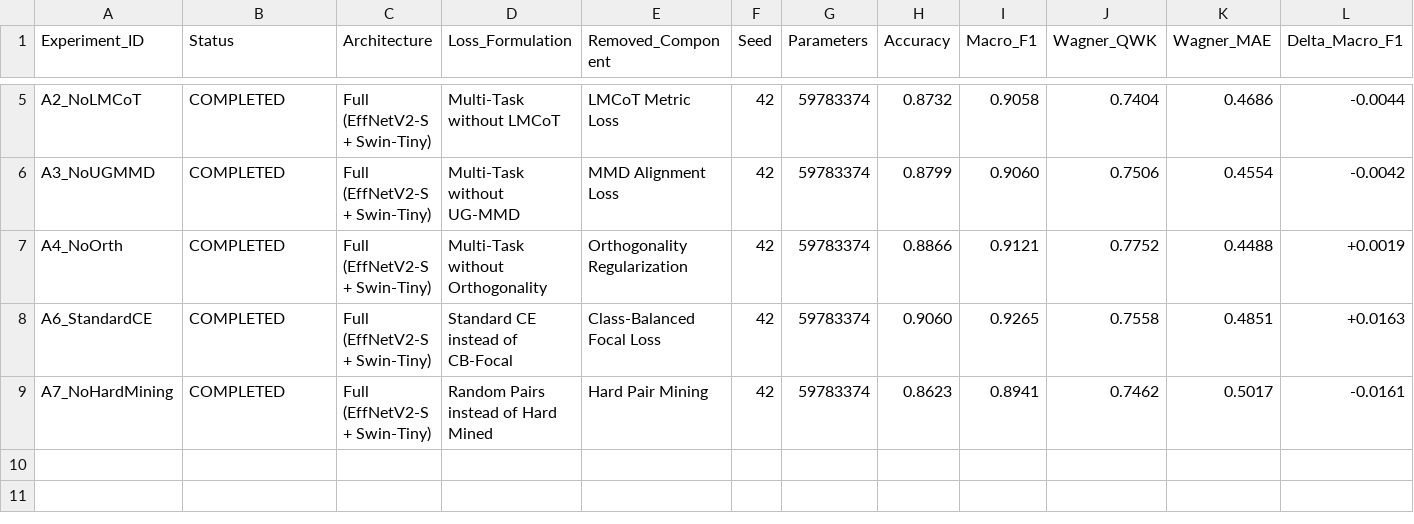
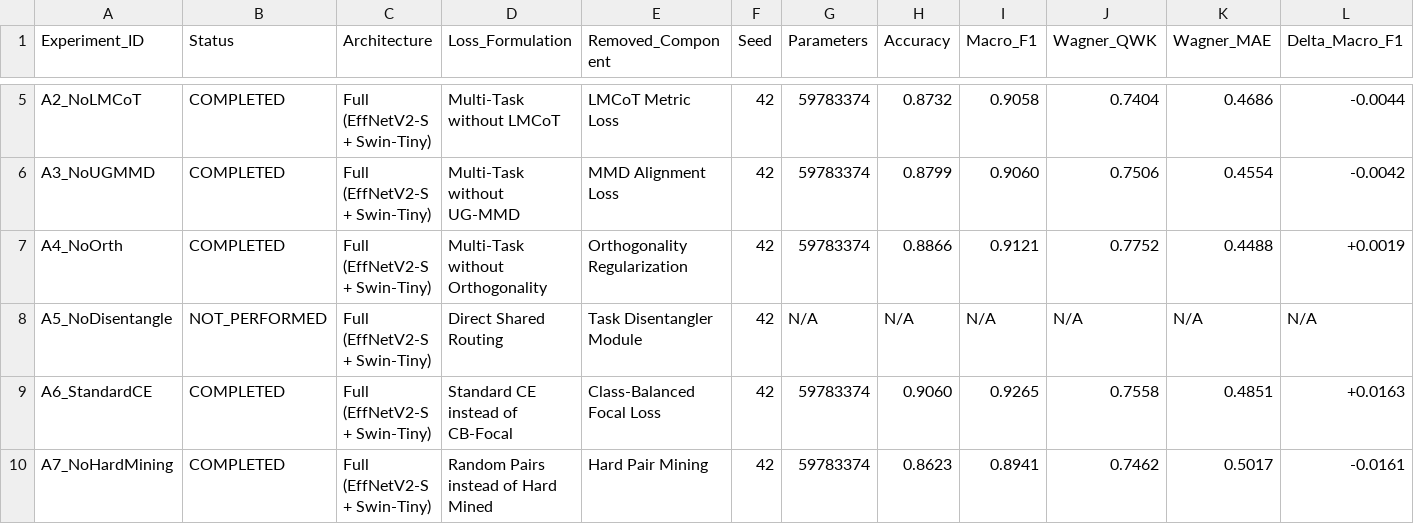
Before and after one commit to AnikethVuruputuri/DFU-Model, a CSV file: research_paper/ablation_comparison.csv, drawn as a sheet; only a part is shown, gaps mark what is left out; rows hold the shown columns only; the diff names each change by its address in the sheet, - before the commit and + after, or states it on an @@ line.

Commit message:
Complete second-pass scientific verification and manuscript audit
- Mark A5 ablation as Not Performed; clarify A4 only ablates lambda_orth
- Verify clean-split provenance for 25-epoch Kaggle ablations vs 45-epoch historical run
- Verify exact duplicate counts and define distinct units: 728 pairs, 257 colliding pairs, 138 DFU exclusions, 120 Wagner exclusions, 148 internal dedup files
- Document experimental comparability differences (RTX 3050 vs Dual T4, batch sizes 8 vs 16, LRs, schedules, splits)
- Update Karthik et al. citation and move to independent split Part B in Table I
- Provide honest multi-task Pareto trade-off interpretation in Discussion
- Update scientific_audit_and_reproducibility_report.md to Ready for Author Review

```diff
--- a/research_paper/ablation_comparison.csv
+++ b/research_paper/ablation_comparison.csv
+row 8: A5_NoDisentangle | NOT_PERFORMED | Full (EffNetV2-S + Swin-Tiny) | Direct Shared Routing | Task Disentangler Module | 42 | N/A | N/A | N/A | N/A | N/A | N/A
```
Also changed, not shown: research_paper/clean_kaggle_ablation_results.csv, 8 other files.
